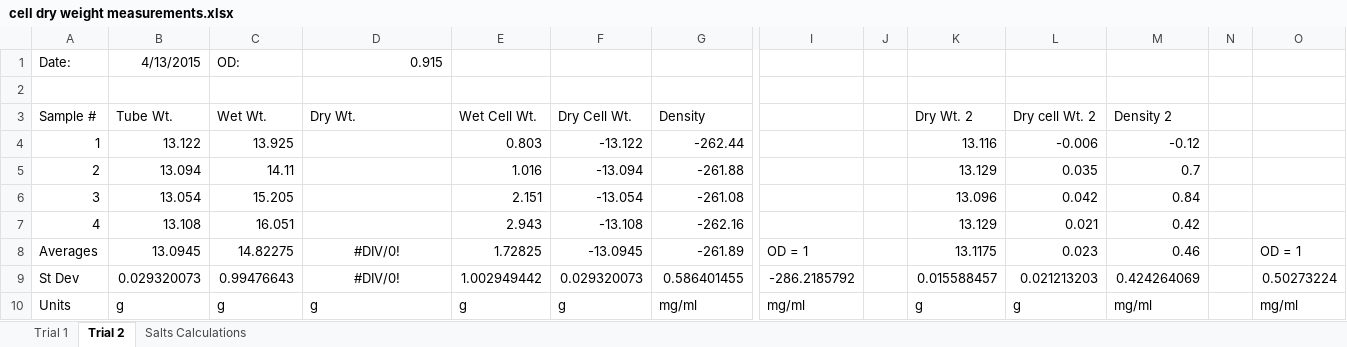
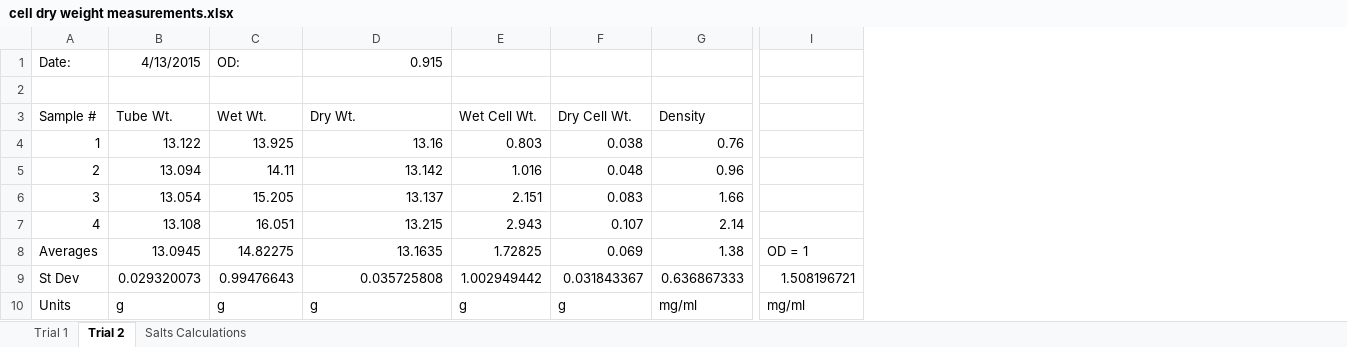
Before and after one commit to marichards/methanococcus, an Excel workbook: Experimental Results/cell dry weight measurements.xlsx, sheet Trial 2, drawn as a sheet; only a part is shown, gaps mark what is left out; values as stored, in another font and other column widths than the file's, no borders; the diff names each change by its address in the sheet, - before the commit and + after, or states it on an @@ line.

Commit message:
Added experimental info

```diff
--- a/Experimental Results/cell dry weight measurements.xlsx (sheet Trial 2)
+++ b/Experimental Results/cell dry weight measurements.xlsx (sheet Trial 2)
-column J, empty
-column K (Dry Wt. 2), rows 4-10: 13.116 | 13.129 | 13.096 | 13.129 | 13.1175 | 0.015588457 | g
-column L (Dry cell Wt. 2), rows 4-10: -0.006 | 0.035 | 0.042 | 0.021 | 0.023 | 0.021213203 | g
-column M (Density 2), rows 4-10: -0.12 | 0.7 | 0.84 | 0.42 | 0.46 | 0.424264069 | mg/ml
-column N, empty
-column O, rows 8-10: OD = 1 | 0.50273224 | mg/ml
-D4 (Dry Wt.): (empty)
+D4 (Dry Wt.): 13.16
-F4 (Dry Cell Wt.): -13.122
+F4 (Dry Cell Wt.): 0.038
-G4 (Density): -262.44
+G4 (Density): 0.76
-D5 (Dry Wt.): (empty)
+D5 (Dry Wt.): 13.142
-F5 (Dry Cell Wt.): -13.094
+F5 (Dry Cell Wt.): 0.048
-G5 (Density): -261.88
+G5 (Density): 0.96
-D6 (Dry Wt.): (empty)
+D6 (Dry Wt.): 13.137
-F6 (Dry Cell Wt.): -13.054
+F6 (Dry Cell Wt.): 0.083
-G6 (Density): -261.08
+G6 (Density): 1.66
-D7 (Dry Wt.): (empty)
+D7 (Dry Wt.): 13.215
-F7 (Dry Cell Wt.): -13.108
+F7 (Dry Cell Wt.): 0.107
-G7 (Density): -262.16
+G7 (Density): 2.14
-D8 (Dry Wt.): #DIV/0!
+D8 (Dry Wt.): 13.1635
-D8:D9 alignment: center
+D8:D9 alignment: right
-F8 (Dry Cell Wt.): -13.0945
+F8 (Dry Cell Wt.): 0.069
-G8 (Density): -261.89
+G8 (Density): 1.38
-D9 (Dry Wt.): #DIV/0!
+D9 (Dry Wt.): 0.035725808
-F9 (Dry Cell Wt.): 0.029320073
+F9 (Dry Cell Wt.): 0.031843367
-G9 (Density): 0.586401455
+G9 (Density): 0.636867333
-I9: -286.2185792
+I9: 1.508196721
```
Also changed, not shown: sheet Trial 1, Paper/excel figures.xlsx, 6 other files.
